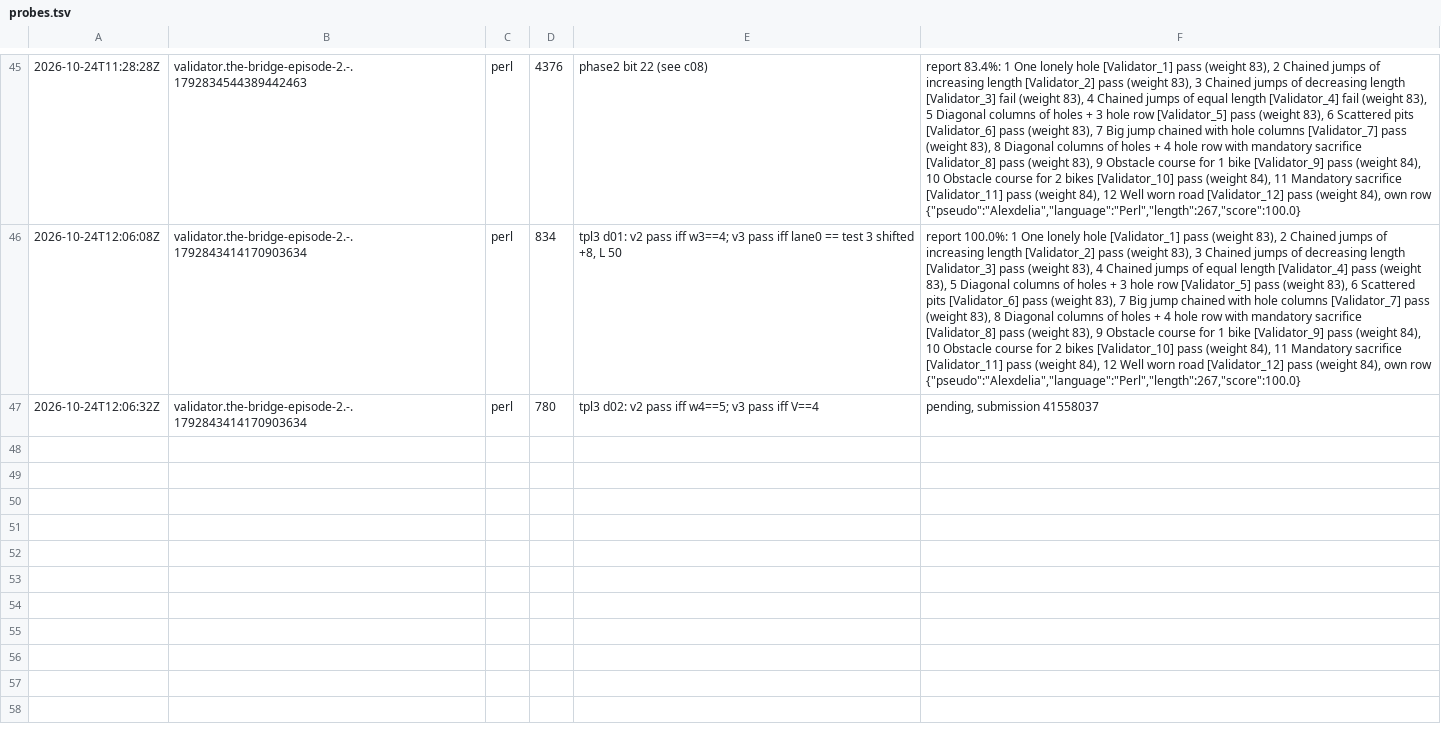
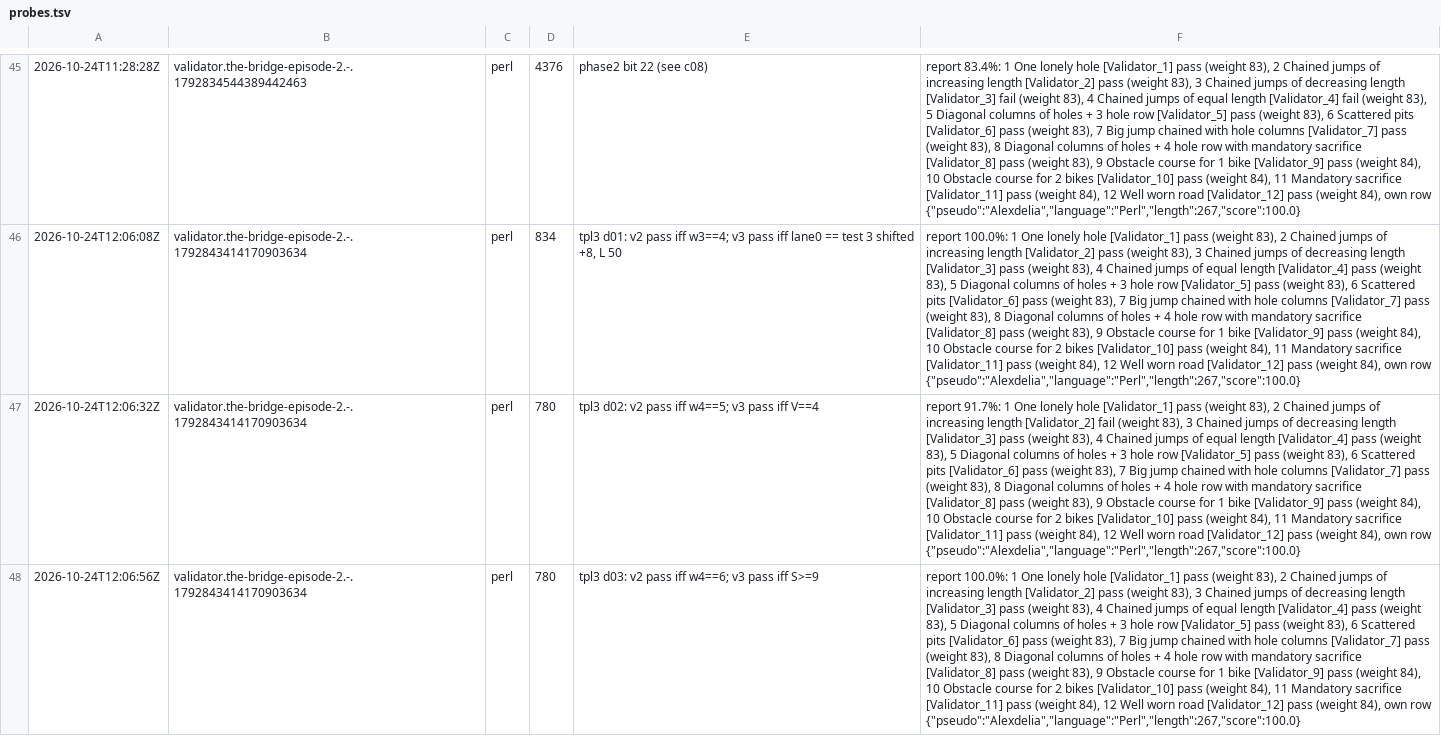
Before and after one commit to Alexdelia/puzzle, a TSV file: codingame/codegolf/puzzle/the-bridge-episode-2/probe/probes.tsv, drawn as a sheet; only a part is shown, gaps mark what is left out; the diff covers the shown part only; the diff names each change by its address in the sheet, - before the commit and + after, or states it on an @@ line.

Commit message:
chore(golf): probes the-bridge-episode-2

```diff
--- a/codingame/codegolf/puzzle/the-bridge-episode-2/probe/probes.tsv
+++ b/codingame/codegolf/puzzle/the-bridge-episode-2/probe/probes.tsv
-F47: pending, submission 41558037
+F47: report 91.7%: 1 One lonely hole [Validator_1] pass (weight 83), 2 Chained jumps of increasing length [Validator_2] fail (weight 83), 3 Chained jumps of decreasing length [Validator_3] pass (weight 83), 4 Chained jumps of equal length [Validator_4] pass (weight 83), 5 Diagonal columns of holes + 3 hole row [Validator_5] pass (weight 83), 6 Scattered pits [Validator_6] pass (weight 83), 7 Big jump chained with hole columns [Validator_7] pass (weight 83), 8 Diagonal columns of holes + 4 hole row with mandatory sacrifice [Validator_8] pass (weight 83), 9 Obstacle course for 1 bike [Validator_9] pass (weight 84), 10 Obstacle course for 2 bikes [Validator_10] pass (weight 84), 11 Mandatory sacrifice [Validator_11] pass (weight 84), 12 Well worn road [Validator_12] pass (weight 84), own row {"pseudo":"Alexdelia","language":"Perl","length":267,"score":100.0}
+row 48: 2026-10-24T12:06:56Z | validator.the-bridge-episode-2.-.1792843414170903634 | perl | 780 | tpl3 d03: v2 pass iff w4==6; v3 pass iff S>=9 | report 100.0%: 1 One lonely hole [Validator_1] pass (weight 83), 2 Chained jumps of increasing length [Validator_2] pass (weight 83), 3 Chained jumps of decreasing length [Validator_3] pass (weight 83), 4 Chained jumps of equal length [Validator_4] pass (weight 83), 5 Diagonal columns of holes + 3 hole row [Validator_5] pass (weight 83), 6 Scattered pits [Validator_6] pass (weight 83), 7 Big jump chained with hole columns [Validator_7] pass (weight 83), 8 Diagonal columns of holes + 4 hole row with mandatory sacrifice [Validator_8] pass (weight 83), 9 Obstacle course for 1 bike [Validator_9] pass (weight 84), 10 Obstacle course for 2 bikes [Validator_10] pass (weight 84), 11 Mandatory sacrifice [Validator_11] pass (weight 84), 12 Well worn road [Validator_12] pass (weight 84), own row {"pseudo":"Alexdelia","language":"Perl","length":267,"score":100.0}
```
Also changed, not shown: 4 added rows elsewhere in this file, 5 other files.
